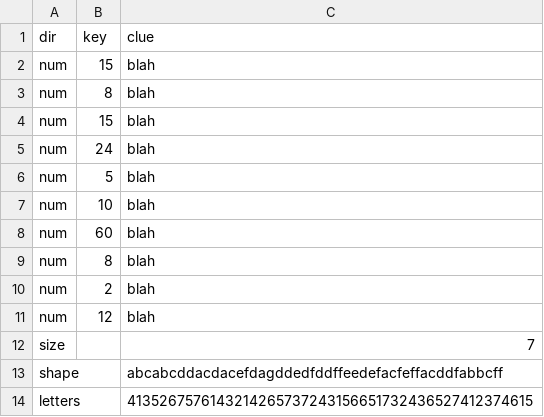
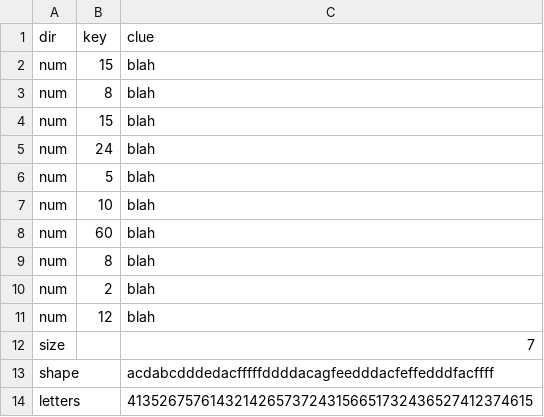
Before and after one commit to matthewgoerg/puzzle, a CSV file: cluelist2.csv, drawn as a sheet.

Commit message:
Update cluelist2.csv

```diff
--- a/cluelist2.csv
+++ b/cluelist2.csv
@@ -12,3 +12,3 @@ num,12,blah
 size,,7
-shape,,abcabcddacdacefdagddedfddffeedefacfeffacddfabbcff
+shape,,acdabcdddedacfffffddddacagfeedddacfeffedddfacffff
 letters,,4135267576143214265737243156651732436527412374615
```
